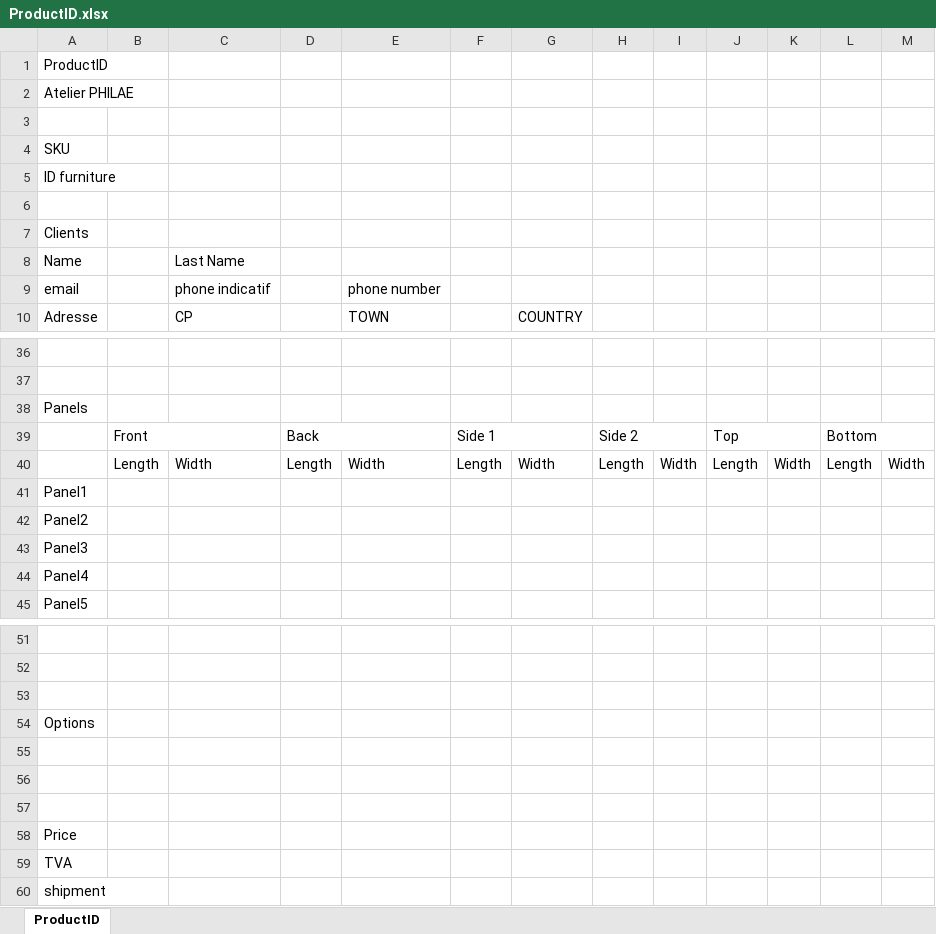
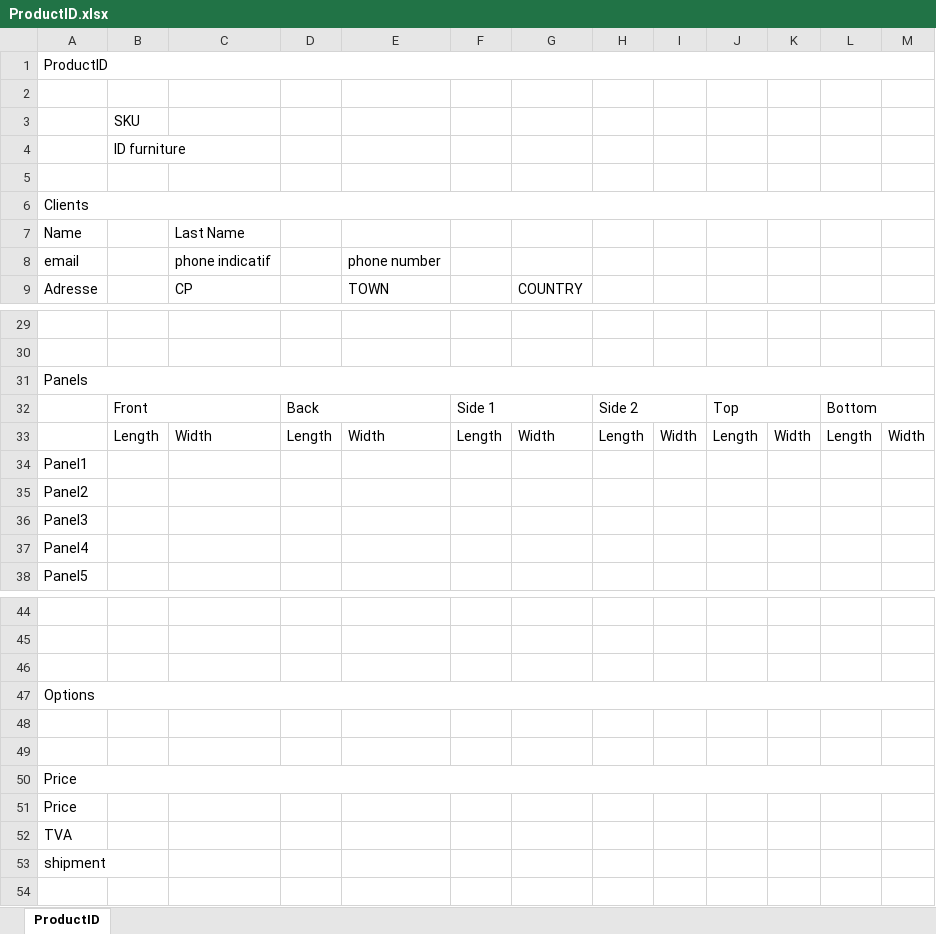
Before and after one commit to Erwin67000/WEB, an Excel workbook: public/document/ProductID.xlsx, sheet ProductID, drawn as a sheet; only a part is shown, gaps mark what is left out; values as stored, in another font and other column widths than the file's, no cell formats; charts and pictures not drawn; removed rows and columns are numbered as before the commit, all else as after; the diff covers the shown part only; the diff names each change by its address in the sheet, - before the commit and + after, or states it on an @@ line.

Commit message:
productIDD

```diff
--- a/public/document/ProductID.xlsx (sheet ProductID)
+++ b/public/document/ProductID.xlsx (sheet ProductID)
+A1:M1 merged
-row 2: Atelier PHILAE
-row 4: SKU
-row 5: ID furniture
+row 3:  | SKU
+row 4:  | ID furniture
+A6:M6 merged
+A31:M31 merged
+A47:M47 merged
-A50: (empty)
+A50: Price
+A50:M50 merged
```
Also changed, not shown: 8 added rows, 14 removed rows, 17 edited cells and merged cells elsewhere in this sheet, cell formats, charts or pictures, src/2_BUILD/document/ProductID.xlsx, 1 other file.
